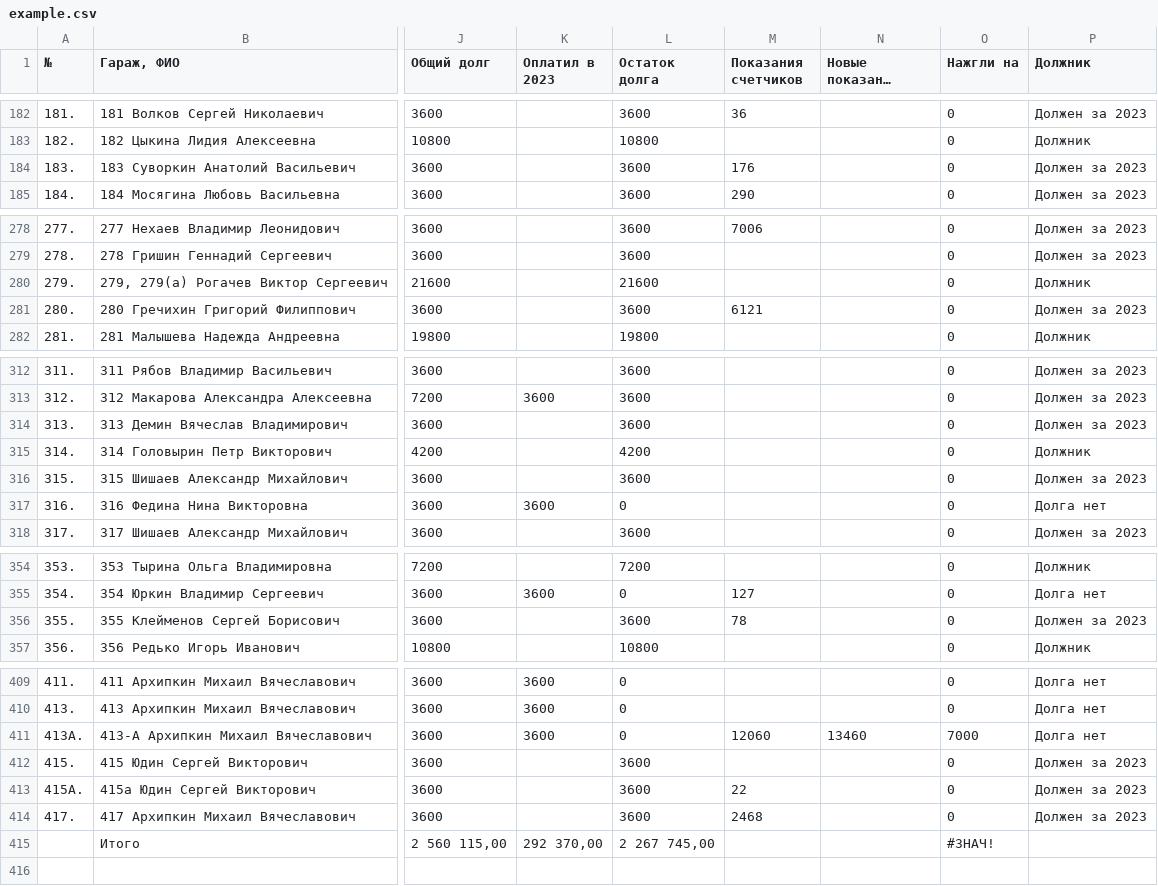
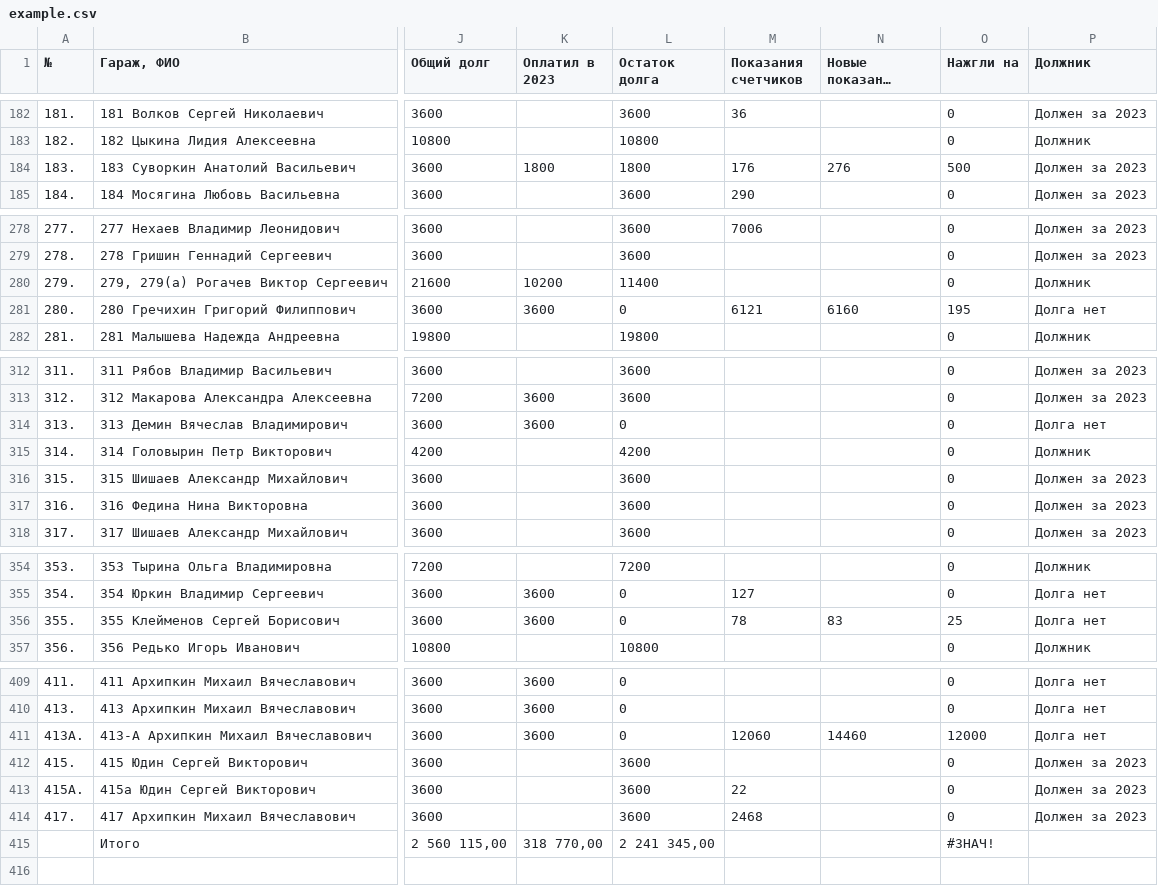
Before and after one commit to slaav1k/fakel, a CSV file: example.csv, drawn as a sheet; only a part is shown, gaps mark what is left out; long unchanged cells end in …; the diff covers the shown part only; the diff names each change by its address in the sheet, - before the commit and + after, or states it on an @@ line.

Commit message:
Add files via upload

```diff
--- a/example.csv
+++ b/example.csv
-K184 (Оплатил в 2023): (empty)
+K184 (Оплатил в 2023): 1800
-L184 (Остаток долга): 3600
+L184 (Остаток долга): 1800
-N184 (Новые показания счетчиков): (empty)
+N184 (Новые показания счетчиков): 276
-O184 (Нажгли на): 0
+O184 (Нажгли на): 500
-K280 (Оплатил в 2023): (empty)
+K280 (Оплатил в 2023): 10200
-L280 (Остаток долга): 21600
+L280 (Остаток долга): 11400
-K281 (Оплатил в 2023): (empty)
+K281 (Оплатил в 2023): 3600
-L281 (Остаток долга): 3600
+L281 (Остаток долга): 0
-N281 (Новые показания счетчиков): (empty)
+N281 (Новые показания счетчиков): 6160
-O281 (Нажгли на): 0
+O281 (Нажгли на): 195
-P281 (Должник): Должен за 2023
+P281 (Должник): Долга нет
-K314 (Оплатил в 2023): (empty)
+K314 (Оплатил в 2023): 3600
-L314 (Остаток долга): 3600
+L314 (Остаток долга): 0
-P314 (Должник): Должен за 2023
+P314 (Должник): Долга нет
-K317 (Оплатил в 2023): 3600
+K317 (Оплатил в 2023): (empty)
-L317 (Остаток долга): 0
+L317 (Остаток долга): 3600
-P317 (Должник): Долга нет
+P317 (Должник): Должен за 2023
-K356 (Оплатил в 2023): (empty)
+K356 (Оплатил в 2023): 3600
-L356 (Остаток долга): 3600
+L356 (Остаток долга): 0
-N356 (Новые показания счетчиков): (empty)
+N356 (Новые показания счетчиков): 83
-O356 (Нажгли на): 0
+O356 (Нажгли на): 25
-P356 (Должник): Должен за 2023
+P356 (Должник): Долга нет
-N411 (Новые показания счетчиков): 13460
+N411 (Новые показания счетчиков): 14460
-O411 (Нажгли на): 7000
+O411 (Нажгли на): 12000
-K415 (Оплатил в 2023): 292 370,00
+K415 (Оплатил в 2023): 318 770,00
-L415 (Остаток долга): 2 267 745,00
+L415 (Остаток долга): 2 241 345,00
```
Also changed, not shown: 6 edited cells elsewhere in this file.
